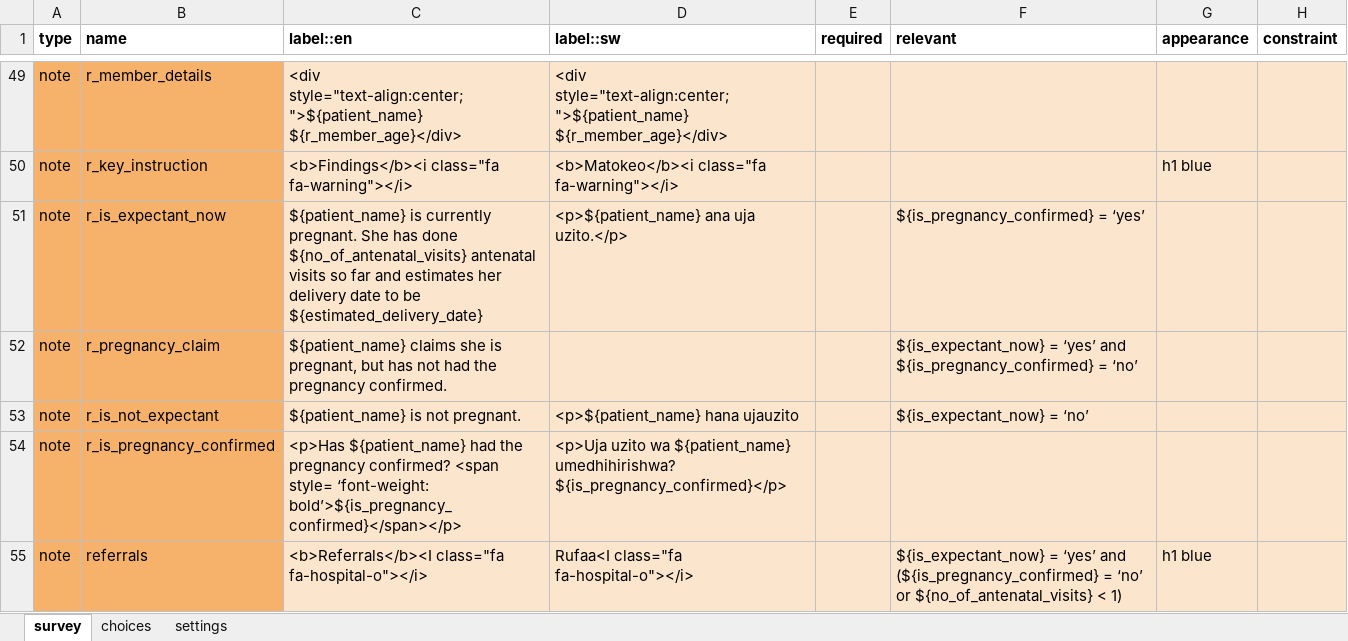
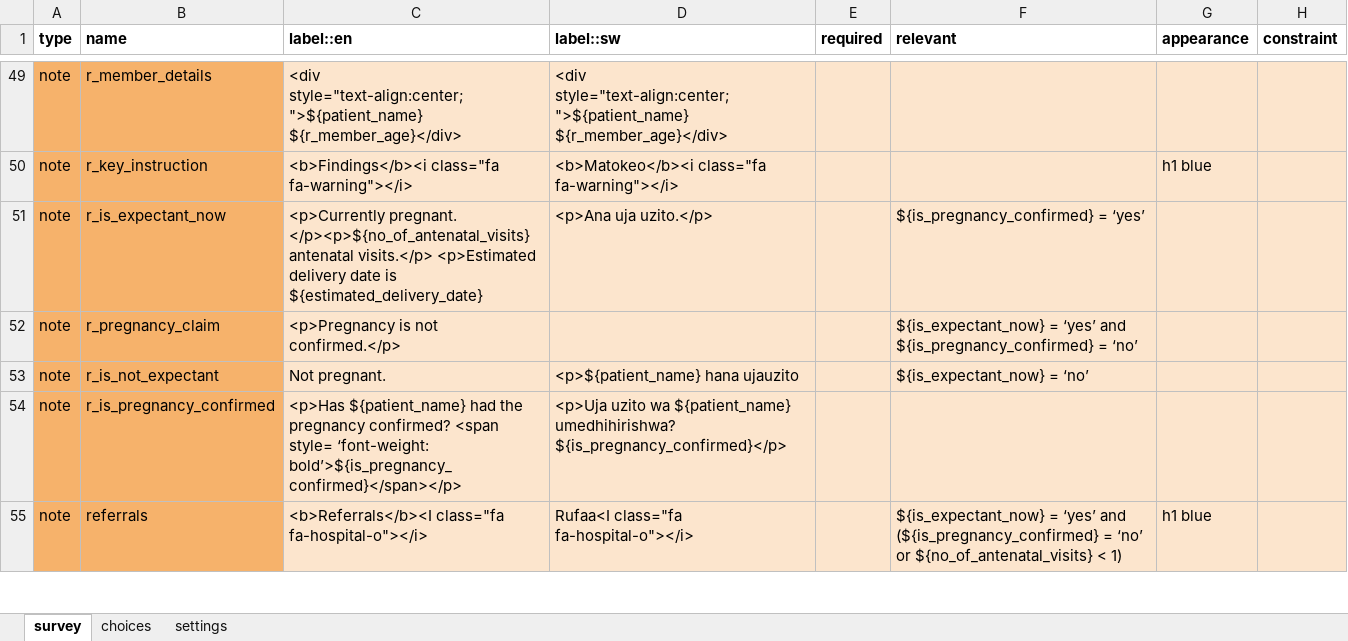
Before and after one commit to medic/cht-accelerator, an Excel workbook: POSHIT/Example CHT application/malaria-usecase-cht/forms/app/pregnancy_registration.xlsx, sheet survey, drawn as a sheet; only a part is shown, gaps mark what is left out; values as stored, in another font and other column widths than the file's, no borders; the diff names each change by its address in the sheet, - before the commit and + after, or states it on an @@ line.

```diff
--- a/POSHIT/Example CHT application/malaria-usecase-cht/forms/app/pregnancy_registration.xlsx (sheet survey)
+++ b/POSHIT/Example CHT application/malaria-usecase-cht/forms/app/pregnancy_registration.xlsx (sheet survey)
-C51 (label::en): ${patient_name} is currently pregnant. She has done ${no_of_antenatal_visits} antenatal visits so far and estimates her delivery date to be ${estimated_delivery_date}
+C51 (label::en): <p>Currently pregnant. </p><p>${no_of_antenatal_visits} antenatal visits.</p> <p>Estimated delivery date is ${estimated_delivery_date}
-D51 (label::sw): <p>${patient_name} ana uja uzito.</p>
+D51 (label::sw): <p>Ana uja uzito.</p>
-C52 (label::en): ${patient_name} claims she is pregnant, but has not had the pregnancy confirmed.
+C52 (label::en): <p>Pregnancy is not confirmed.</p>
-C53 (label::en): ${patient_name} is not pregnant.
+C53 (label::en): Not pregnant.
```
Also changed, not shown: sheet settings, POSHIT/Example CHT application/malaria-usecase-cht/forms/app/children_under_assessment.xlsx, POSHIT/Example CHT application/malaria-usecase-cht/forms/app/malaria_assessment_for_pregnant_mothers.xlsx, 45 other files.
